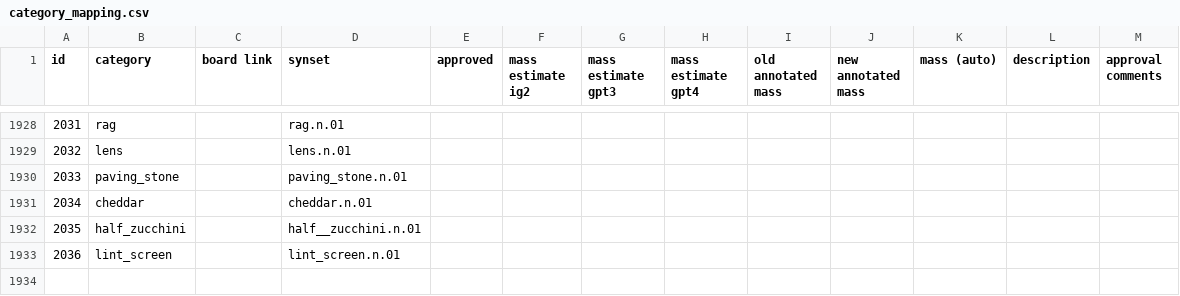
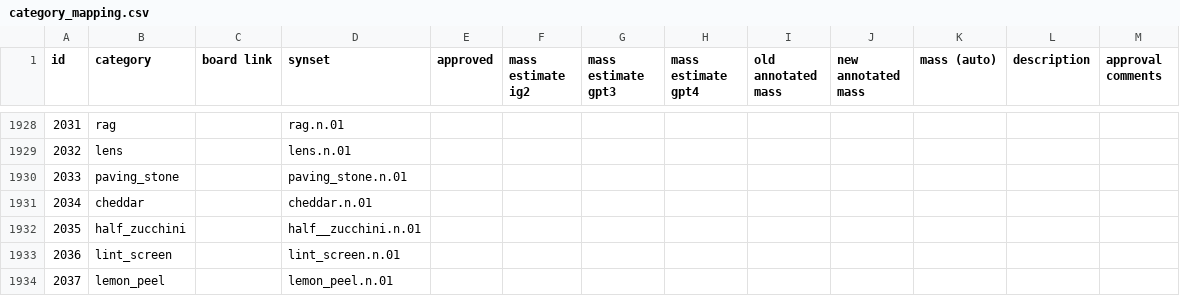
Before and after one commit to StanfordVL/OmniGibson, a CSV file: bddl/bddl/generated_data/category_mapping.csv, drawn as a sheet; only a part is shown, gaps mark what is left out.

```diff
--- a/bddl/bddl/generated_data/category_mapping.csv
+++ b/bddl/bddl/generated_data/category_mapping.csv
@@ -1933 +1933,2 @@ id,category,board link,synset,approved,mass estimate ig2,mass estimate gpt3,mass
 2036,lint_screen,,lint_screen.n.01,,,,,,,,,
+2037,lemon_peel,,lemon_peel.n.01,,,,,,,,,
```
Also changed, not shown: 2 other files.
